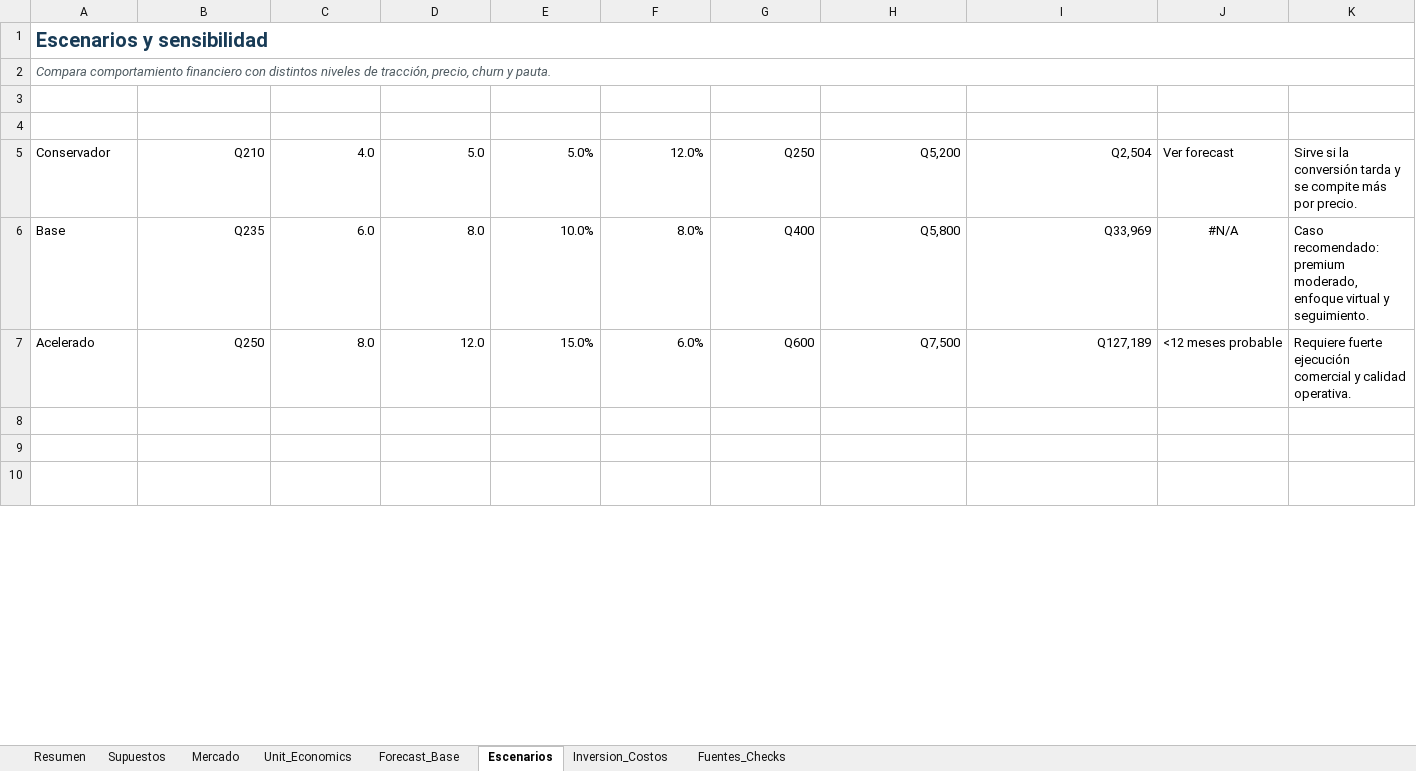
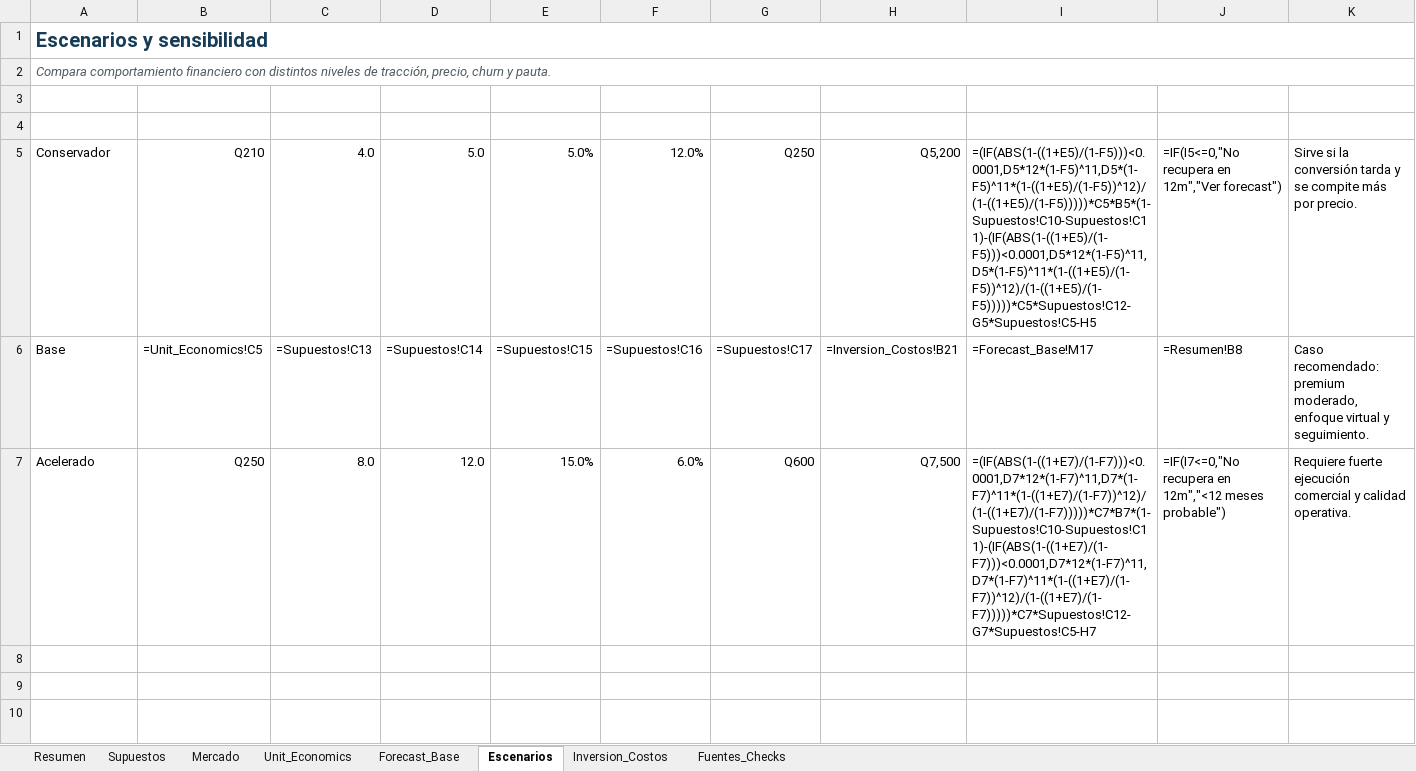
Before and after one commit to apolancog-dev/centrodetutorias, an Excel workbook: modelo_financiero_centro_tutorias.xlsx, sheet Escenarios, drawn as a sheet; only a part is shown; values as stored, in another font and other column widths than the file's, no borders; formulas without a stored value are shown as written; the diff covers the shown part only; the diff names each change by its address in the sheet, - before the commit and + after, or states it on an @@ line.

```diff
--- a/modelo_financiero_centro_tutorias.xlsx (sheet Escenarios)
+++ b/modelo_financiero_centro_tutorias.xlsx (sheet Escenarios)
-I5 (EBITDA M12): Q2,504
+I5 (EBITDA M12): =(IF(ABS(1-((1+E5)/(1-F5)))<0.0001,D5*12*(1-F5)^11,D5*(1-F5)^11*(1-((1+E5)/(1-F5))^12)/(1-((1+E5)/(1-F5)))))*C5*B5*(1-Supuestos!C10-Supuestos!C11)-(IF(ABS(1-((1+E5)/(1-F5)))<0.0001,D5*12*(1-F5)^11,D5*(1-F5)^11*(1-((1+E5)/(1-F5))^12)/(1-((1+E5)/(1-F5)))))*C5*Supuestos!C12-G5*Supuestos!C5-H5
-J5 (Payback): Ver forecast
+J5 (Payback): =IF(I5<=0,"No recupera en 12m","Ver forecast")
-B6 (Precio/h): Q235
+B6 (Precio/h): =Unit_Economics!C5
-C6 (Horas/alumno): 6.0
+C6 (Horas/alumno): =Supuestos!C13
-D6 (Nuevos M1): 8.0
+D6 (Nuevos M1): =Supuestos!C14
-E6 (Crec. nuevos): 10.0%
+E6 (Crec. nuevos): =Supuestos!C15
-F6 (Churn): 8.0%
+F6 (Churn): =Supuestos!C16
-G6 (Pauta USD): Q400
+G6 (Pauta USD): =Supuestos!C17
-H6 (Fijos Q): Q5,800
+H6 (Fijos Q): =Inversion_Costos!B21
-I6 (EBITDA M12): Q33,969
+I6 (EBITDA M12): =Forecast_Base!M17
-J6 (Payback): #N/A
+J6 (Payback): =Resumen!B8
-J6 alignment: center
+J6 alignment: left
-I7 (EBITDA M12): Q127,189
+I7 (EBITDA M12): =(IF(ABS(1-((1+E7)/(1-F7)))<0.0001,D7*12*(1-F7)^11,D7*(1-F7)^11*(1-((1+E7)/(1-F7))^12)/(1-((1+E7)/(1-F7)))))*C7*B7*(1-Supuestos!C10-Supuestos!C11)-(IF(ABS(1-((1+E7)/(1-F7)))<0.0001,D7*12*(1-F7)^11,D7*(1-F7)^11*(1-((1+E7)/(1-F7))^12)/(1-((1+E7)/(1-F7)))))*C7*Supuestos!C12-G7*Supuestos!C5-H7
-J7 (Payback): <12 meses probable
+J7 (Payback): =IF(I7<=0,"No recupera en 12m","<12 meses probable")
```
Also changed, not shown: 16 edited cells elsewhere in this sheet, sheet Forecast_Base, sheet Resumen, sheet Unit_Economics, sheet Fuentes_Checks, sheet Inversion_Costos, sheet Supuestos, charts or pictures, 3 other files.
